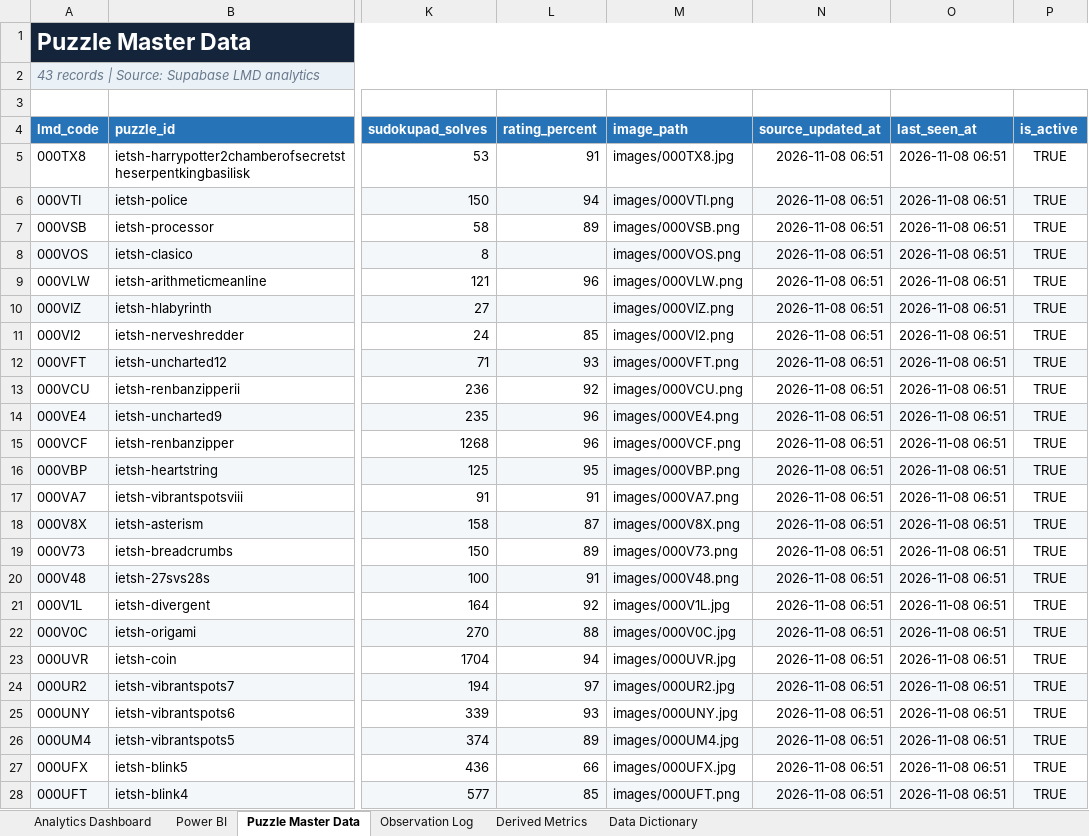
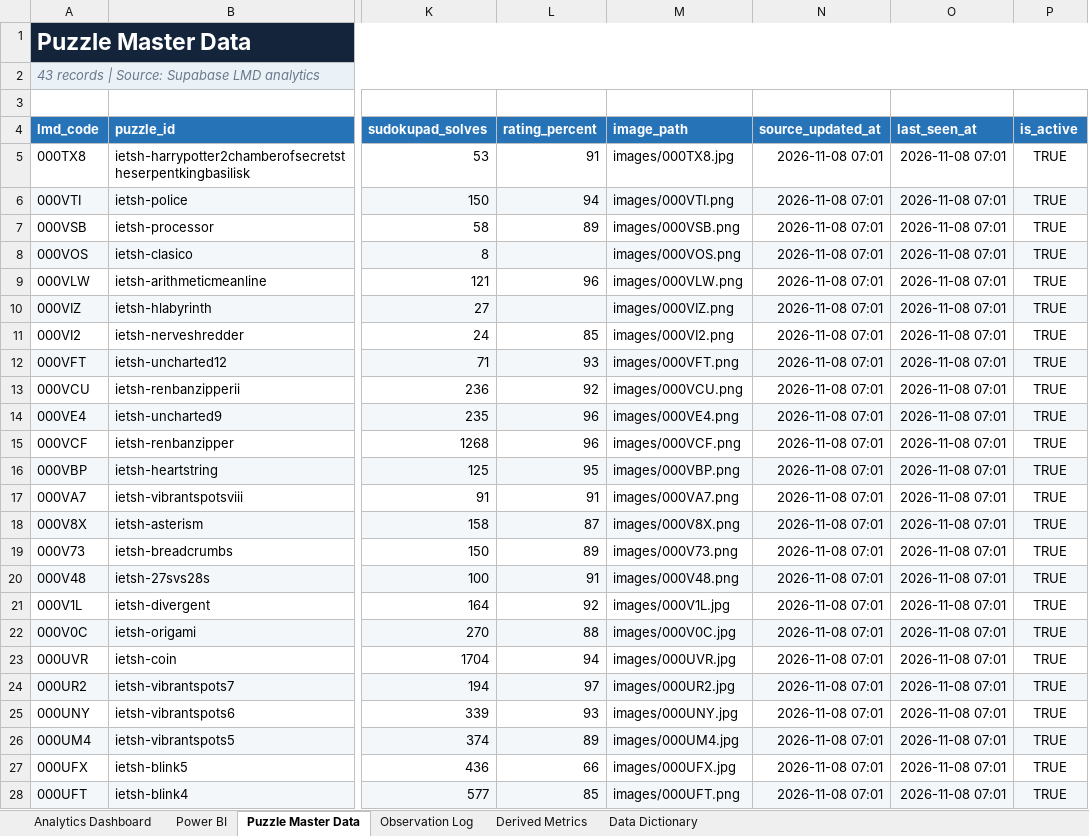
Before and after one commit to iEtsh/iEtsh.sudoku, an Excel workbook: sudoku-ietsh/ietsh/lmd/exports/iEtsh_LMD_Analytics.xlsx, sheet Puzzle Master Data, drawn as a sheet; only a part is shown, gaps mark what is left out; values as stored, in another font and other column widths than the file's, no borders; table styles not drawn; the diff covers the shown part only; the diff names each change by its address in the sheet, - before the commit and + after, or states it on an @@ line.

```diff
--- a/sudoku-ietsh/ietsh/lmd/exports/iEtsh_LMD_Analytics.xlsx (sheet Puzzle Master Data)
+++ b/sudoku-ietsh/ietsh/lmd/exports/iEtsh_LMD_Analytics.xlsx (sheet Puzzle Master Data)
-N5:N28 (source_updated_at): 2026-11-08 06:51
+N5:N28 (source_updated_at): 2026-11-08 07:01
-O5:O28 (last_seen_at): 2026-11-08 06:51
+O5:O28 (last_seen_at): 2026-11-08 07:01
```
Also changed, not shown: 38 edited cells elsewhere in this sheet, sheet Data Dictionary, sheet Power BI, sheet Analytics Dashboard, 1 other file.
